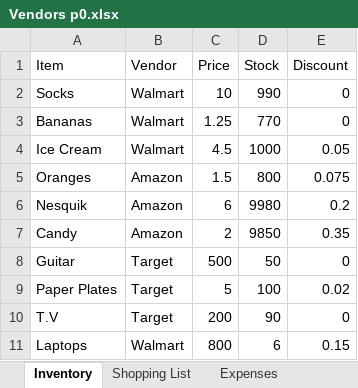
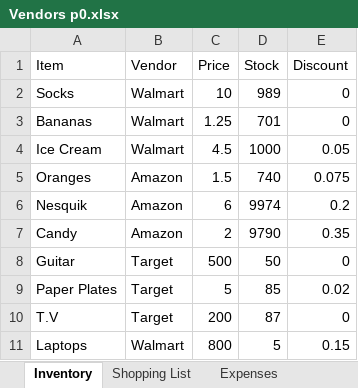
Before and after one commit to 210927-Reston-UiPath/Rymarz_N-Wilson_D-p0, an Excel workbook: Vendors p0.xlsx, sheet Inventory, drawn as a sheet; values as stored, in another font and other column widths than the file's, no borders; the diff names each change by its address in the sheet, - before the commit and + after, or states it on an @@ line.

Commit message:
fixed bug with shop not correclty counting unaccounted for stock and renamed cases for starting input dialog switch flow. added the add stock pprompt to its own xaml

```diff
--- a/Vendors p0.xlsx (sheet Inventory)
+++ b/Vendors p0.xlsx (sheet Inventory)
-D2 (Stock): 990
+D2 (Stock): 989
-D3 (Stock): 770
+D3 (Stock): 701
-D5 (Stock): 800
+D5 (Stock): 740
-D6 (Stock): 9980
+D6 (Stock): 9974
-D7 (Stock): 9850
+D7 (Stock): 9790
-D9 (Stock): 100
+D9 (Stock): 85
-D10 (Stock): 90
+D10 (Stock): 87
-D11 (Stock): 6
+D11 (Stock): 5
```
Also changed, not shown: sheet Items Not Found, sheet Shopping List, sheet Expenses, 4 other files.
